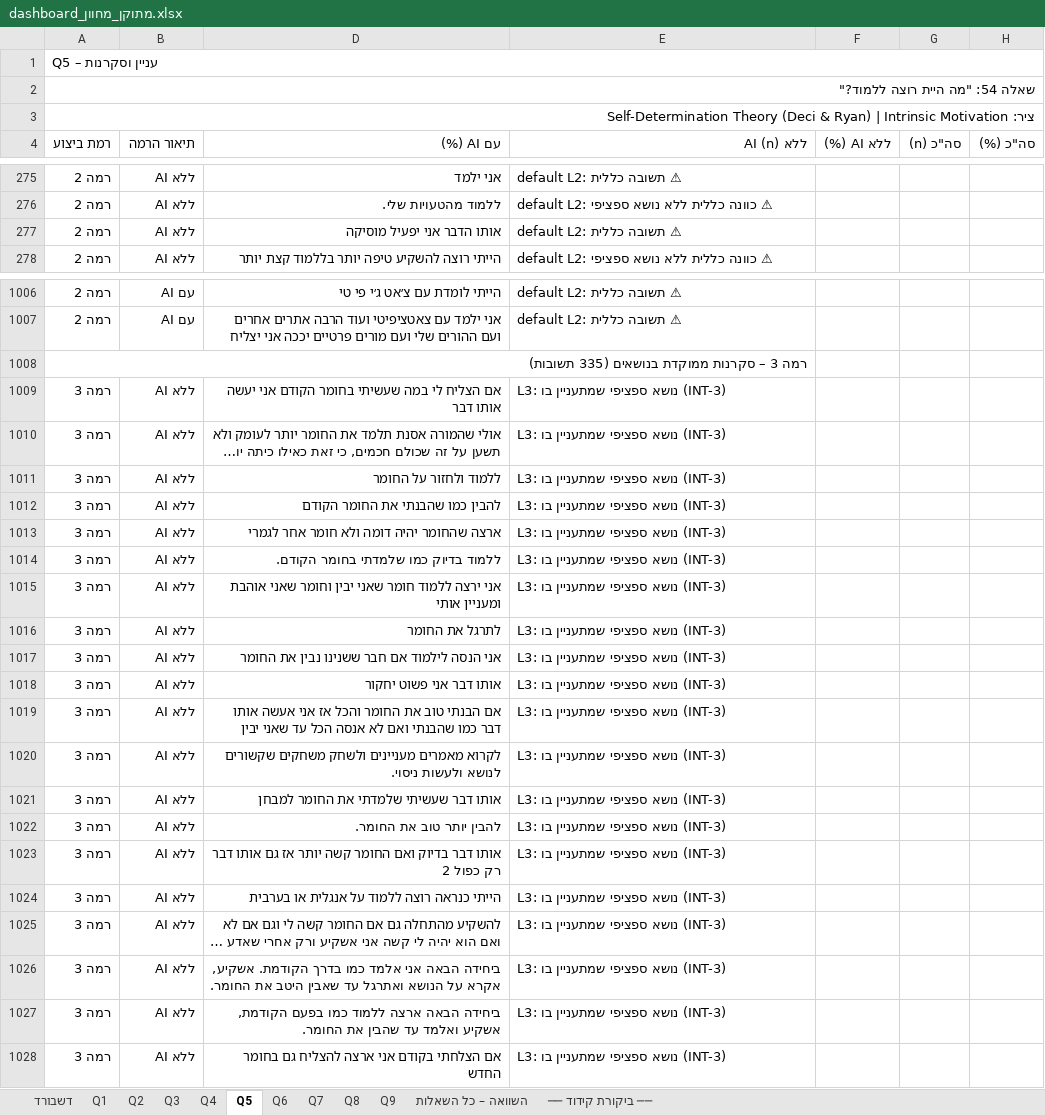
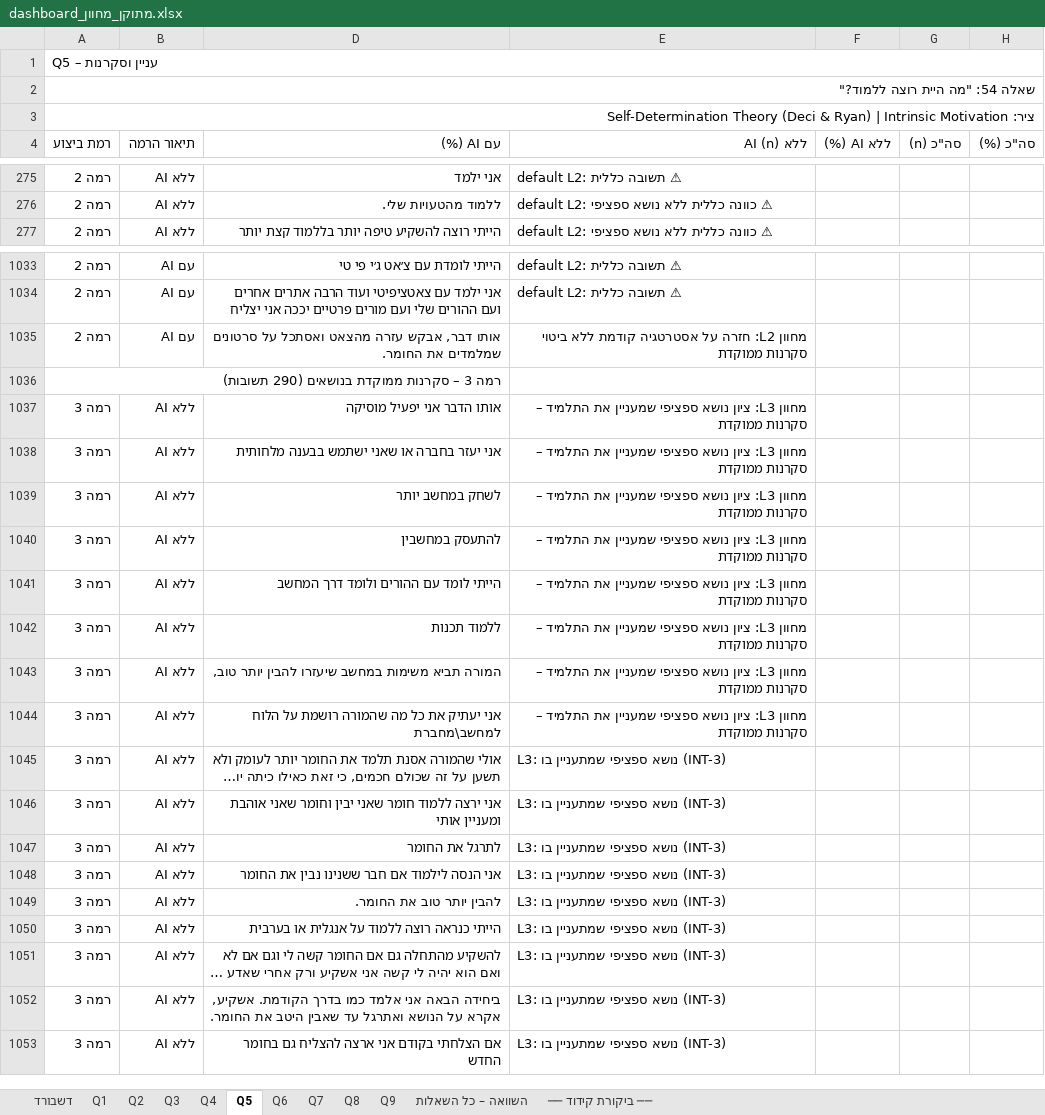
Before and after one commit to Hanyshil/hany, an Excel workbook: dashboard_מתוקן_מחוון.xlsx, sheet Q5, drawn as a sheet; only a part is shown, gaps mark what is left out; long unchanged cells end in …; values as stored, in another font and other column widths than the file's, no cell formats; removed rows and columns are numbered as before the commit, all else as after; the diff covers the shown part only; the diff names each change by its address in the sheet, - before the commit and + after, or states it on an @@ line.

```diff
--- a/dashboard_מתוקן_מחוון.xlsx (sheet Q5)
+++ b/dashboard_מתוקן_מחוון.xlsx (sheet Q5)
-row 277: רמה 2 | ללא AI | אותו הדבר אני יפעיל מוסיקה | default L2: תשובה כללית ⚠
+row 1035: רמה 2 | עם AI | אותו דבר, אבקש עזרה מהצאט ואסתכל על סרטונים שמלמדים את החומר. | מחוון L2: חזרה על אסטרטגיה קודמת ללא ביטוי סקרנות ממוקדת
-A1036 (רמת ביצוע): רמה 3 – סקרנות ממוקדת בנושאים (335 תשובות)
+A1036 (רמת ביצוע): רמה 3 – סקרנות ממוקדת בנושאים (290 תשובות)
-A1008:E1008 merged
+row 1037: רמה 3 | ללא AI | אותו הדבר אני יפעיל מוסיקה | מחוון L3: ציון נושא ספציפי שמעניין את התלמיד – סקרנות ממוקדת
-D1038 (עם AI (%)): אם הצליח לי במה שעשיתי בחומר הקודם אני יעשה אותו דבר
+D1038 (עם AI (%)): אני יעזר בחברה או שאני ישתמש בבענה מלחותית
-E1038 (ללא AI (n)): L3: נושא ספציפי שמתעניין בו (INT-3)
+E1038 (ללא AI (n)): מחוון L3: ציון נושא ספציפי שמעניין את התלמיד – סקרנות ממוקדת
+row 1039: רמה 3 | ללא AI | לשחק במחשב יותר | מחוון L3: ציון נושא ספציפי שמעניין את התלמיד – סקרנות ממוקדת
+row 1040: רמה 3 | ללא AI | להתעסק במחשבין | מחוון L3: ציון נושא ספציפי שמעניין את התלמיד – סקרנות ממוקדת
+row 1041: רמה 3 | ללא AI | הייתי לומד עם ההורים ולומד דרך המחשב | מחוון L3: ציון נושא ספציפי שמעניין את התלמיד – סקרנות ממוקדת
+row 1042: רמה 3 | ללא AI | ללמוד תכנות | מחוון L3: ציון נושא ספציפי שמעניין את התלמיד – סקרנות ממוקדת
+row 1043: רמה 3 | ללא AI | המורה תביא משימות במחשב שיעזרו להבין יותר טוב, | מחוון L3: ציון נושא ספציפי שמעניין את התלמיד – סקרנות ממוקדת
+row 1044: רמה 3 | ללא AI | אני יעתיק את כל מה שהמורה רושמת על הלוח למחשב\מחברת | מחוון L3: ציון נושא ספציפי שמעניין את התלמיד – סקרנות ממוקדת
-row 1011: רמה 3 | ללא AI | ללמוד ולחזור על החומר | L3: נושא ספציפי שמתעניין בו (INT-3)
-row 1012: רמה 3 | ללא AI | להבין כמו שהבנתי את החומר הקודם | L3: נושא ספציפי שמתעניין בו (INT-3)
-row 1013: רמה 3 | ללא AI | ארצה שהחומר יהיה דומה ולא חומר אחר לגמרי | L3: נושא ספציפי שמתעניין בו (INT-3)
-row 1014: רמה 3 | ללא AI | ללמוד בדיוק כמו שלמדתי בחומר הקודם. | L3: נושא ספציפי שמתעניין בו (INT-3)
-row 1018: רמה 3 | ללא AI | אותו דבר אני פשוט יחקור | L3: נושא ספציפי שמתעניין בו (INT-3)
-row 1019: רמה 3 | ללא AI | אם הבנתי טוב את החומר והכל אז אני אעשה אותו דבר כמו שהבנתי ואם לא אנסה הכל עד שאני יבין | L3: נושא ספציפי שמתעניין בו (INT-3)
-row 1020: רמה 3 | ללא AI | לקרוא מאמרים מעניינים ולשחק משחקים שקשורים לנושא ולעשות ניסוי. | L3: נושא ספציפי שמתעניין בו (INT-3)
-row 1021: רמה 3 | ללא AI | אותו דבר שעשיתי שלמדתי את החומר למבחן | L3: נושא ספציפי שמתעניין בו (INT-3)
-row 1023: רמה 3 | ללא AI | אותו דבר בדיוק ואם החומר קשה יותר אז גם אותו דבר רק כפול 2 | L3: נושא ספציפי שמתעניין בו (INT-3)
-row 1027: רמה 3 | ללא AI | ביחידה הבאה ארצה ללמוד כמו בפעם הקודמת, אשקיע ואלמד עד שהבין את החומר. | L3: נושא ספציפי שמתעניין בו (INT-3)
```
Also changed, not shown: 53 added rows, 50 removed rows, 12 edited cells and merged cells elsewhere in this sheet, sheet Q7, sheet Q8, cell formats, hidden cells, 1 other file.
